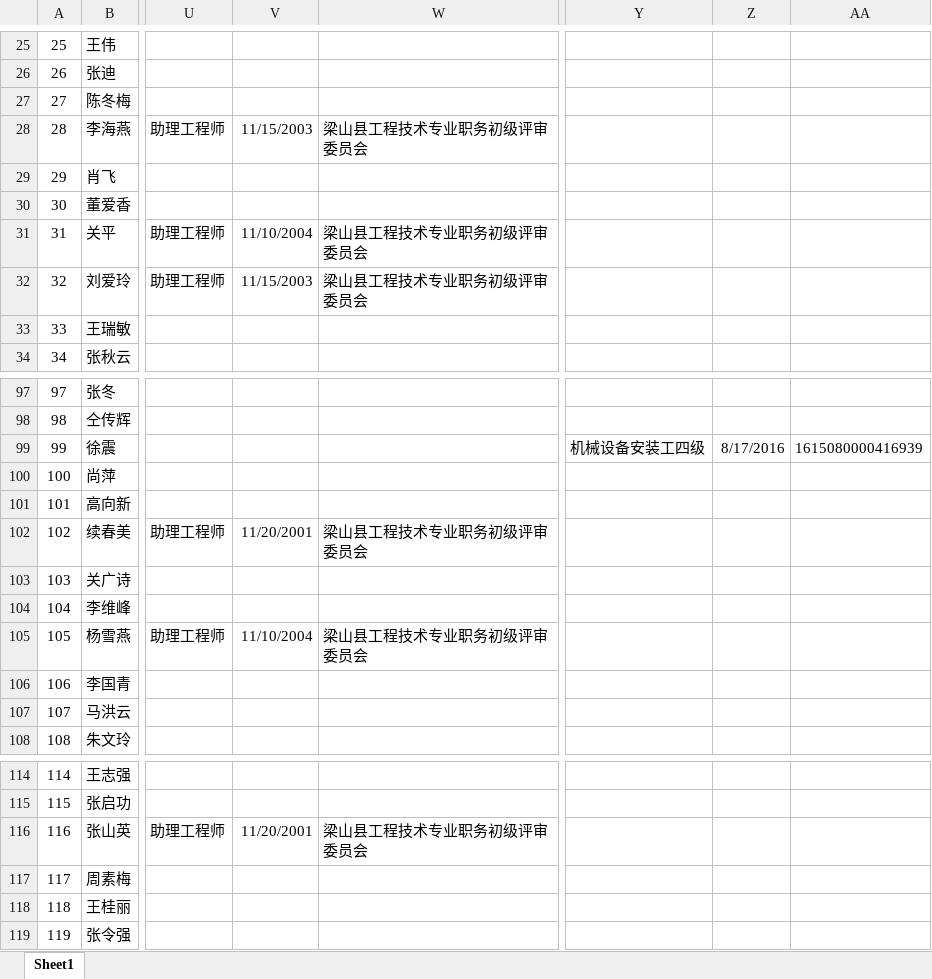
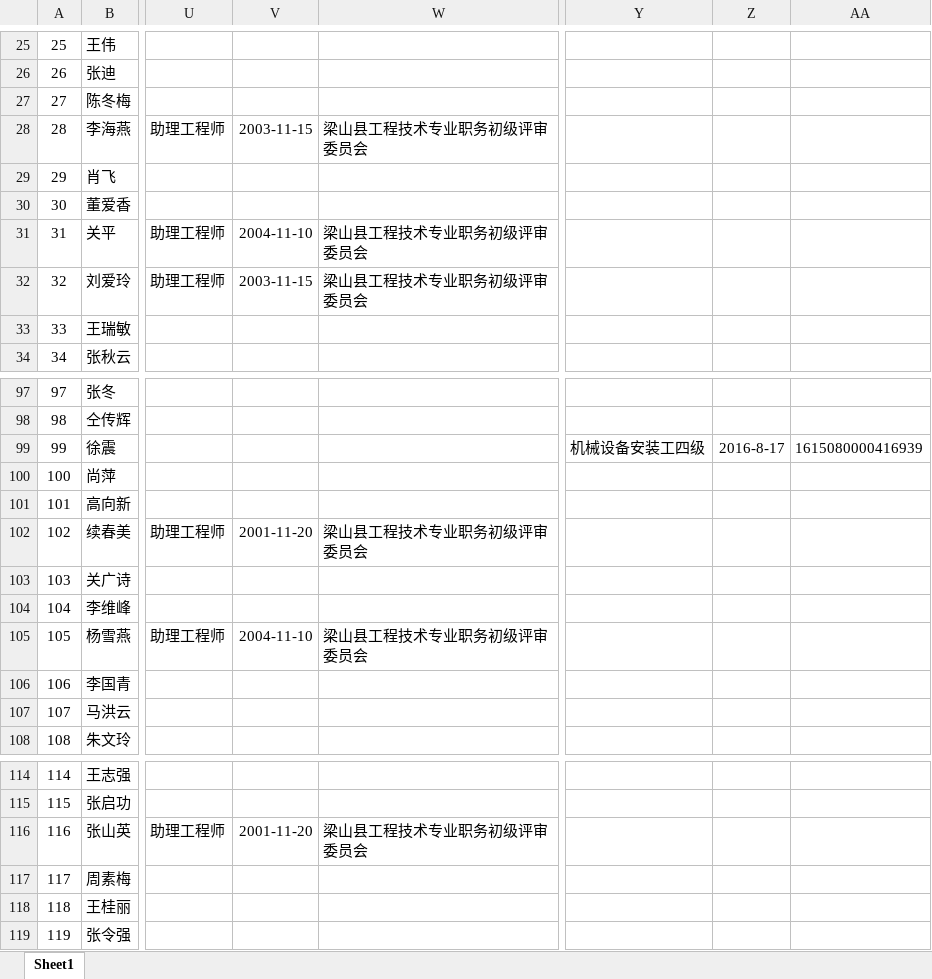
Before and after one commit to zhousning/lsdj, an Excel workbook: lib/tasks/data/lsswusers.xlsx, sheet Sheet1, drawn as a sheet; only a part is shown, gaps mark what is left out; values as stored, in another font and other column widths than the file's, no borders; the diff covers the shown part only; the diff names each change by its address in the sheet, - before the commit and + after, or states it on an @@ line.

```diff
--- a/lib/tasks/data/lsswusers.xlsx (sheet Sheet1)
+++ b/lib/tasks/data/lsswusers.xlsx (sheet Sheet1)
-V28: 11/15/2003
+V28: 2003-11-15
-V31: 11/10/2004
+V31: 2004-11-10
-V32: 11/15/2003
+V32: 2003-11-15
-Z99: 8/17/2016
+Z99: 2016-8-17
-V102: 11/20/2001
+V102: 2001-11-20
-V105: 11/10/2004
+V105: 2004-11-10
-V116: 11/20/2001
+V116: 2001-11-20
```
Also changed, not shown: 24 edited cells elsewhere in this sheet, 27 other files.
